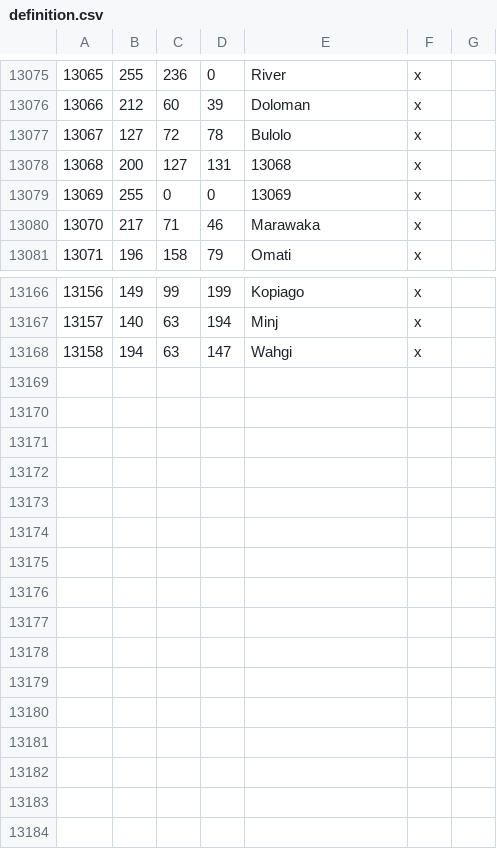
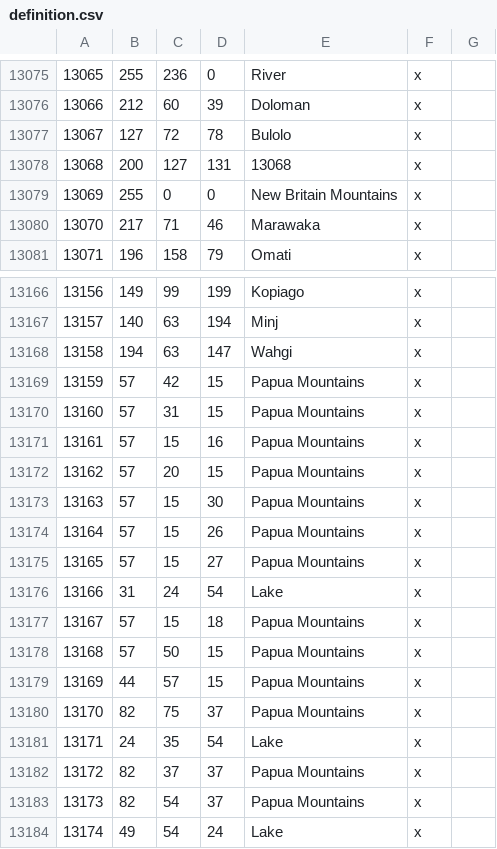
Before and after one commit to Rajas-of-Indochina/mod, a CSV file: indochina/map_data/definition.csv, drawn as a sheet; only a part is shown, gaps mark what is left out.

Commit message:
Add lakes

```diff
--- a/indochina/map_data/definition.csv
+++ b/indochina/map_data/definition.csv
@@ -13078,3 +13078,3 @@
 13068;200;127;131;13068;x;
-13069;255;0;0;13069;x;
+13069;255;0;0;New Britain Mountains;x;
 13070;217;71;46;Marawaka;x;
@@ -13168 +13168,17 @@
 13158;194;63;147;Wahgi;x;
+13159;57;42;15;Papua Mountains;x;
+13160;57;31;15;Papua Mountains;x;
+13161;57;15;16;Papua Mountains;x;
+13162;57;20;15;Papua Mountains;x;
+13163;57;15;30;Papua Mountains;x;
+13164;57;15;26;Papua Mountains;x;
+13165;57;15;27;Papua Mountains;x;
+13166;31;24;54;Lake;x;
+13167;57;15;18;Papua Mountains;x;
+13168;57;50;15;Papua Mountains;x;
+13169;44;57;15;Papua Mountains;x;
+13170;82;75;37;Papua Mountains;x;
+13171;24;35;54;Lake;x;
+13172;82;37;37;Papua Mountains;x;
+13173;82;54;37;Papua Mountains;x;
+13174;49;54;24;Lake;x;
```
Also changed, not shown: 27 other files.
